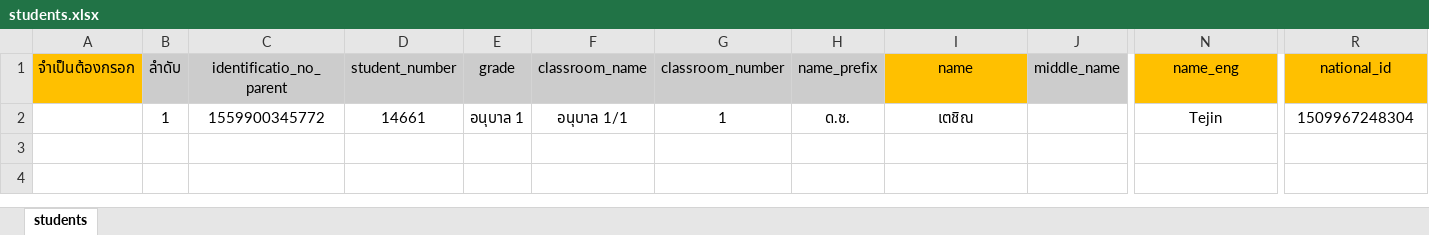
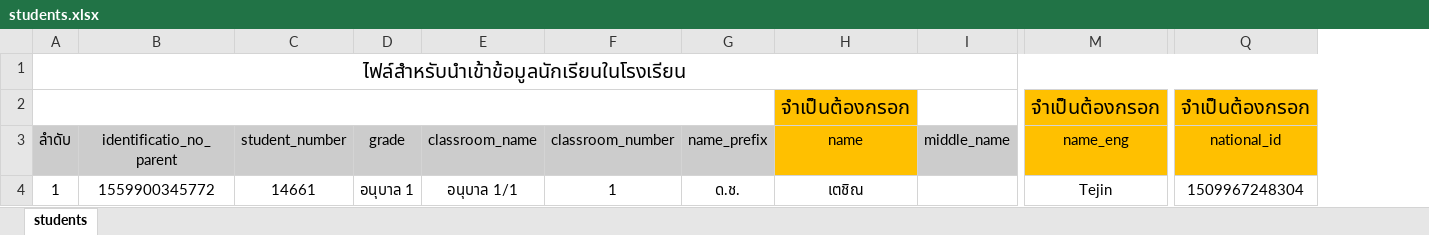
Before and after one commit to Dawika/inventory-intern_2020, an Excel workbook: public/file_import/students.xlsx, sheet students, drawn as a sheet; only a part is shown, gaps mark what is left out; values as stored, in another font and other column widths than the file's, no borders; removed rows and columns are numbered as before the commit, all else as after; rows hold the shown columns only; the diff names each change by its address in the sheet, - before the commit and + after, or states it on an @@ line.

Commit message:
fixed file excel

```diff
--- a/public/file_import/students.xlsx (sheet students)
+++ b/public/file_import/students.xlsx (sheet students)
-column A (จำเป็นต้องกรอก), empty
+row 1: ไฟล์สำหรับนำเข้าข้อมูลนักเรียนในโรงเรียน
+row 2:  |  |  |  |  |  |  | จำเป็นต้องกรอก |  | จำเป็นต้องกรอก | จำเป็นต้องกรอก
```
Also changed, not shown: public/file_import/employees.xlsx, public/file_import/parents.xlsx, 3 other files.
